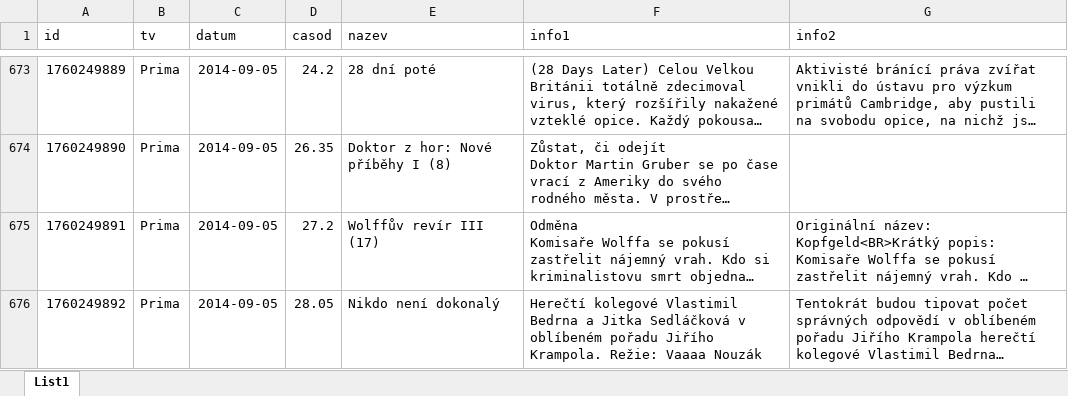
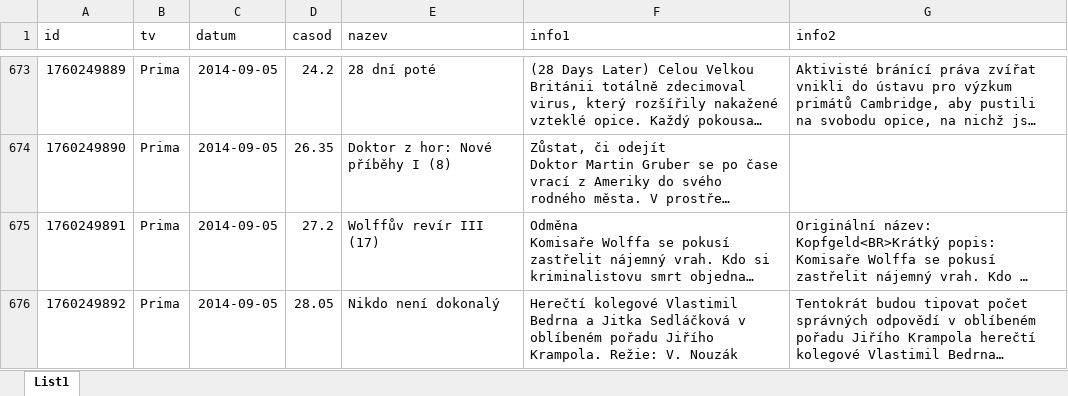
Before and after one commit to pitr12/BP_programm_parser, an Excel workbook: program.xlsx, sheet List1, drawn as a sheet; only a part is shown, gaps mark what is left out; long unchanged cells end in …; values as stored, in another font and other column widths than the file's, no borders; the diff names each change by its address in the sheet, - before the commit and + after, or states it on an @@ line.

```diff
--- a/program.xlsx (sheet List1)
+++ b/program.xlsx (sheet List1)
-F676 (info1): …Krampola. Režie: Vaaaa Nouzák
+F676 (info1): …Krampola. Režie: V. Nouzák
```
Also changed, not shown: 2 other files.
